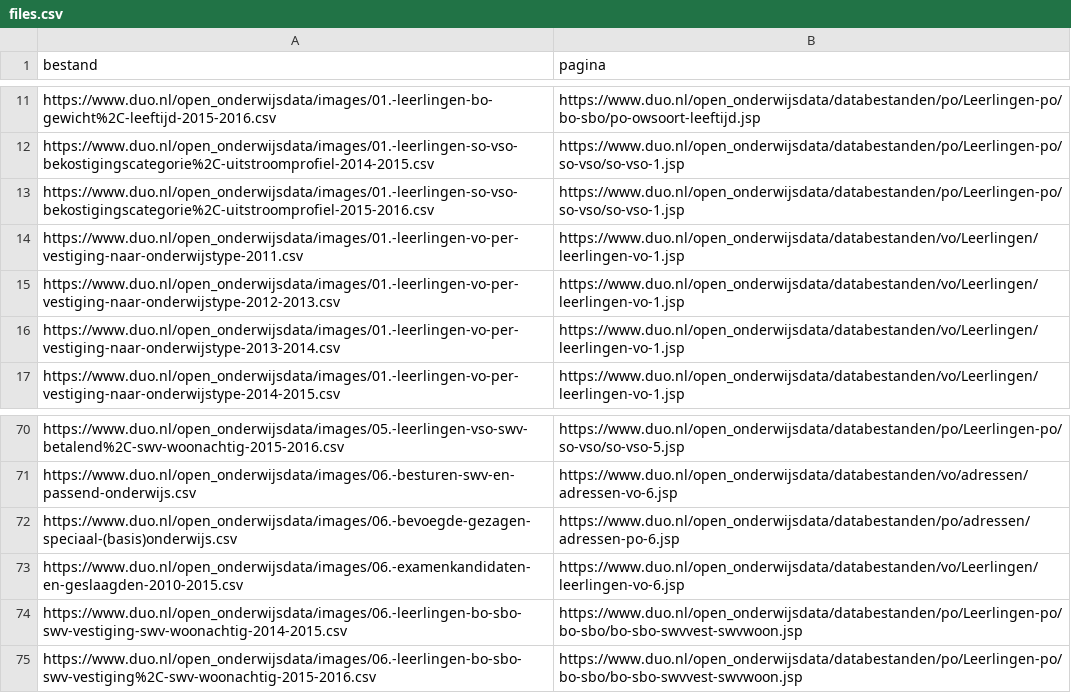
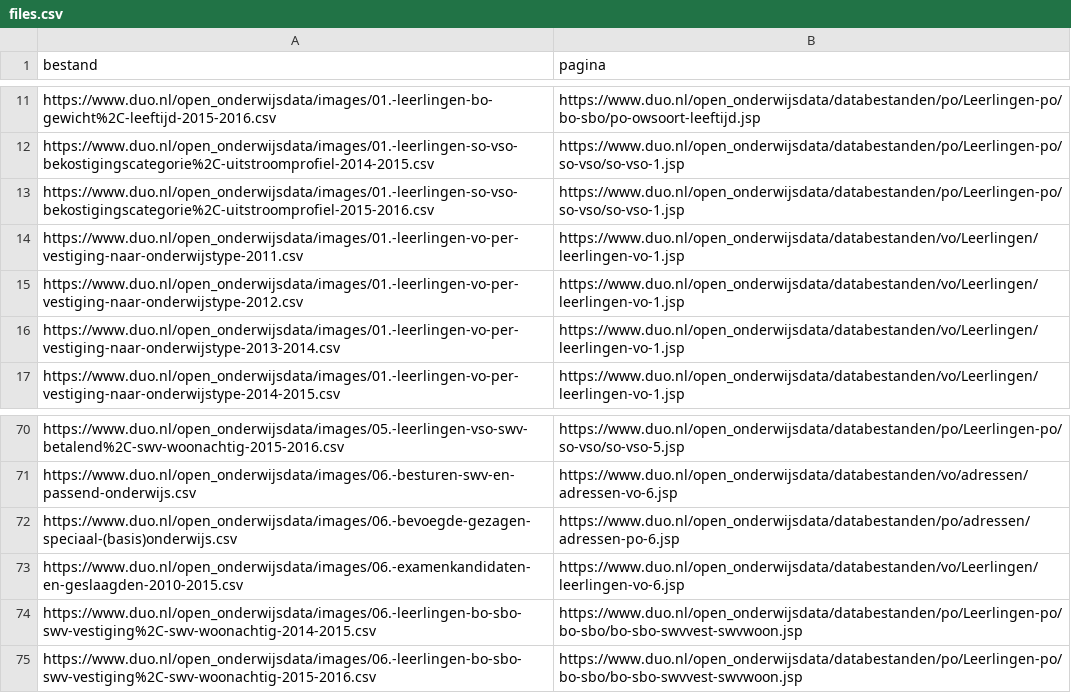
Before and after one commit to openstate/kamervragen, a CSV file: files.csv, drawn as a sheet; only a part is shown, gaps mark what is left out.

Commit message:
New files list.

```diff
--- a/files.csv
+++ b/files.csv
@@ -14,3 +14,3 @@
 "https://www.duo.nl/open_onderwijsdata/images/01.-leerlingen-vo-per-vestiging-naar-onderwijstype-2011.csv","https://www.duo.nl/open_onderwijsdata/databestanden/vo/Leerlingen/leerlingen-vo-1.jsp"
-"https://www.duo.nl/open_onderwijsdata/images/01.-leerlingen-vo-per-vestiging-naar-onderwijstype-2012-2013.csv","https://www.duo.nl/open_onderwijsdata/databestanden/vo/Leerlingen/leerlingen-vo-1.jsp"
+"https://www.duo.nl/open_onderwijsdata/images/01.-leerlingen-vo-per-vestiging-naar-onderwijstype-2012.csv","https://www.duo.nl/open_onderwijsdata/databestanden/vo/Leerlingen/leerlingen-vo-1.jsp"
 "https://www.duo.nl/open_onderwijsdata/images/01.-leerlingen-vo-per-vestiging-naar-onderwijstype-2013-2014.csv","https://www.duo.nl/open_onderwijsdata/databestanden/vo/Leerlingen/leerlingen-vo-1.jsp"
@@ -73,3 +73,3 @@
 "https://www.duo.nl/open_onderwijsdata/images/06.-examenkandidaten-en-geslaagden-2010-2015.csv","https://www.duo.nl/open_onderwijsdata/databestanden/vo/Leerlingen/leerlingen-vo-6.jsp"
-"https://www.duo.nl/open_onderwijsdata/images/06.-leerlingen-bo-sbo-swv-vestiging-swv-woonachtig-2014-2015.csv","https://www.duo.nl/open_onderwijsdata/databestanden/po/Leerlingen-po/bo-sbo/bo-sbo-swvvest-swvwoon.jsp"
+"https://www.duo.nl/open_onderwijsdata/images/06.-leerlingen-bo-sbo-swv-vestiging%2C-swv-woonachtig-2014-2015.csv","https://www.duo.nl/open_onderwijsdata/databestanden/po/Leerlingen-po/bo-sbo/bo-sbo-swvvest-swvwoon.jsp"
 "https://www.duo.nl/open_onderwijsdata/images/06.-leerlingen-bo-sbo-swv-vestiging%2C-swv-woonachtig-2015-2016.csv","https://www.duo.nl/open_onderwijsdata/databestanden/po/Leerlingen-po/bo-sbo/bo-sbo-swvvest-swvwoon.jsp"
```
